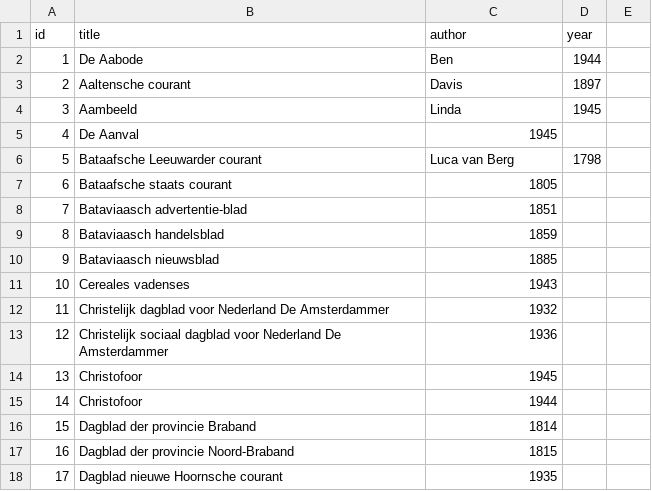
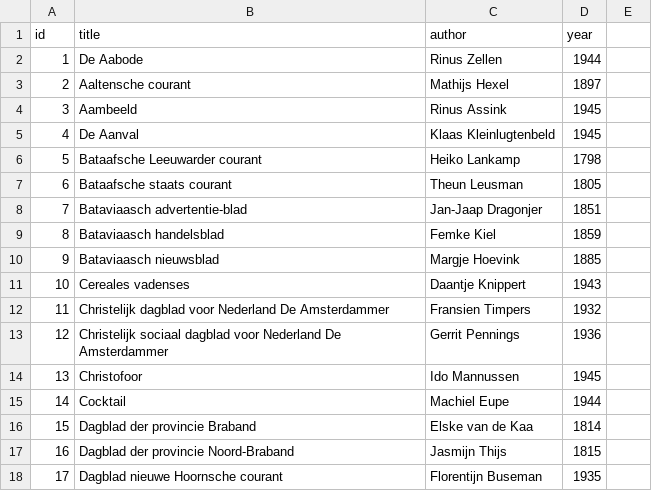
Before and after one commit to PernillaJuliette/Algorithm-Design-group-1, a CSV file: News/data.csv, drawn as a sheet; only a part is shown; the diff covers the shown part only.

Commit message:
Update data.csv

```diff
--- a/News/data.csv
+++ b/News/data.csv
@@ -2,17 +2,17 @@ id,title,author,year
-1,De Aabode,Ben,1944	
-2,Aaltensche courant,Davis,1897
-3,Aambeeld,Linda,1945
-4,De Aanval,1945
-5,Bataafsche Leeuwarder courant,Luca van Berg,1798
-6,Bataafsche staats courant,1805
-7,Bataviaasch advertentie-blad,1851
-8,Bataviaasch handelsblad,1859
-9,Bataviaasch nieuwsblad,1885
-10,Cereales vadenses,1943
-11,Christelijk dagblad voor Nederland De Amsterdammer,1932
-12,Christelijk sociaal dagblad voor Nederland De Amsterdammer,1936
-13,Christofoor,1945
-14,Christofoor,1944
-15,Dagblad der provincie Braband,1814 	
-16,Dagblad der provincie Noord-Braband,1815 	
-17,Dagblad nieuwe Hoornsche courant,1935 	
+1,De Aabode,Rinus Zellen,1944
+2,Aaltensche courant,Mathijs Hexel,1897
+3,Aambeeld,Rinus Assink,1945
+4,De Aanval,Klaas Kleinlugtenbeld,1945
+5,Bataafsche Leeuwarder courant,Heiko Lankamp,1798
+6,Bataafsche staats courant,Theun Leusman,1805
+7,Bataviaasch advertentie-blad,Jan-Jaap Dragonjer,1851
+8,Bataviaasch handelsblad,Femke Kiel,1859
+9,Bataviaasch nieuwsblad,Margje Hoevink,1885
+10,Cereales vadenses,Daantje Knippert,1943
+11,Christelijk dagblad voor Nederland De Amsterdammer,Fransien Timpers,1932
+12,Christelijk sociaal dagblad voor Nederland De Amsterdammer,Gerrit Pennings,1936
+13,Christofoor,Ido Mannussen,1945
+14,Cocktail,Machiel Eupe,1944
+15,Dagblad der provincie Braband,Elske van de Kaa,1814
+16,Dagblad der provincie Noord-Braband,Jasmijn Thijs,1815
+17,Dagblad nieuwe Hoornsche courant,Florentijn Buseman,1935
```
Also changed, not shown: 74 edited cells elsewhere in this file.
